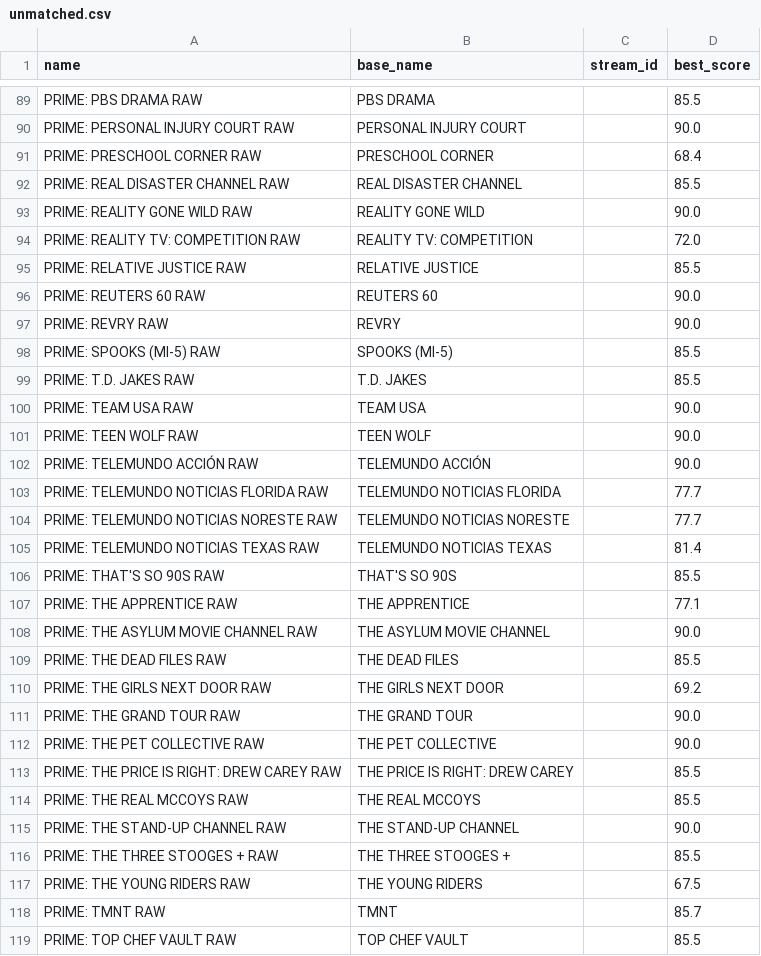
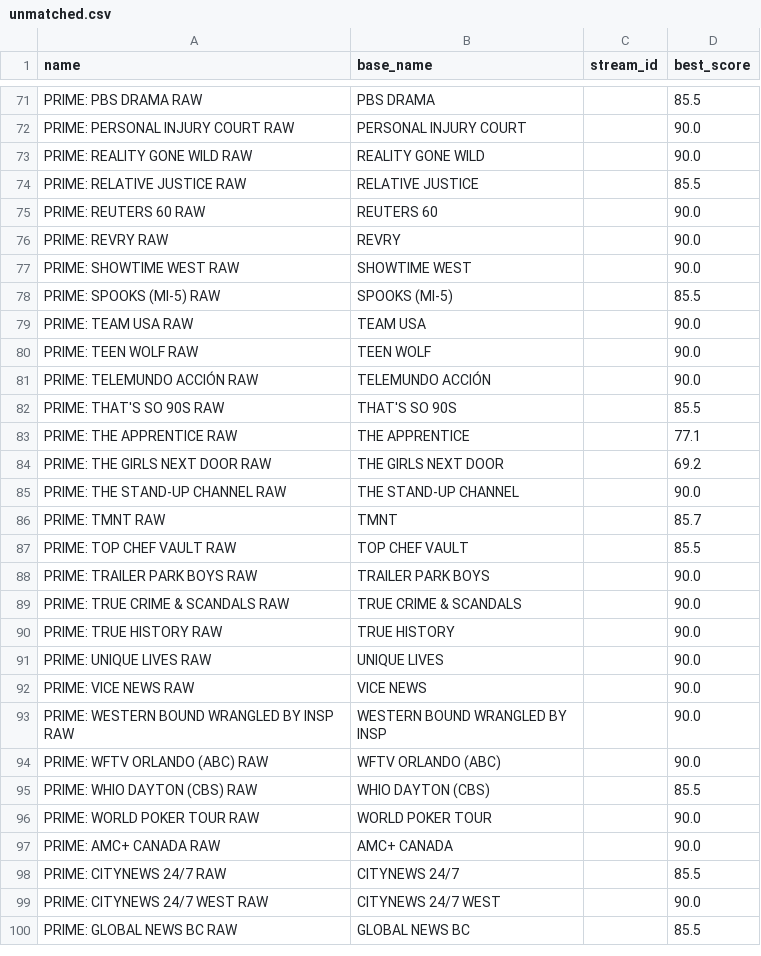
Before and after one commit to theuauchessclub/uau-backend, a CSV file: primevideo-epg/unmatched.csv, drawn as a sheet; only a part is shown, gaps mark what is left out; the shorter side is filled out with more unchanged rows; removed rows and columns are numbered as before the commit, all else as after; the diff covers the shown part only; the diff names each change by its address in the sheet, - before the commit and + after, or states it on an @@ line.

```diff
--- a/primevideo-epg/unmatched.csv
+++ b/primevideo-epg/unmatched.csv
-row 91: PRIME: PRESCHOOL CORNER RAW | PRESCHOOL CORNER |  | 68.4
-row 92: PRIME: REAL DISASTER CHANNEL RAW | REAL DISASTER CHANNEL |  | 85.5
-row 94: PRIME: REALITY TV: COMPETITION RAW | REALITY TV: COMPETITION |  | 72.0
+row 77: PRIME: SHOWTIME WEST RAW | SHOWTIME WEST |  | 90.0
-row 99: PRIME: T.D. JAKES RAW | T.D. JAKES |  | 85.5
-row 103: PRIME: TELEMUNDO NOTICIAS FLORIDA RAW | TELEMUNDO NOTICIAS FLORIDA |  | 77.7
-row 104: PRIME: TELEMUNDO NOTICIAS NORESTE RAW | TELEMUNDO NOTICIAS NORESTE |  | 77.7
-row 105: PRIME: TELEMUNDO NOTICIAS TEXAS RAW | TELEMUNDO NOTICIAS TEXAS |  | 81.4
-row 108: PRIME: THE ASYLUM MOVIE CHANNEL RAW | THE ASYLUM MOVIE CHANNEL |  | 90.0
-row 109: PRIME: THE DEAD FILES RAW | THE DEAD FILES |  | 85.5
-row 111: PRIME: THE GRAND TOUR RAW | THE GRAND TOUR |  | 90.0
-row 112: PRIME: THE PET COLLECTIVE RAW | THE PET COLLECTIVE |  | 90.0
-row 113: PRIME: THE PRICE IS RIGHT: DREW CAREY RAW | THE PRICE IS RIGHT: DREW CAREY |  | 85.5
-row 114: PRIME: THE REAL MCCOYS RAW | THE REAL MCCOYS |  | 85.5
-row 116: PRIME: THE THREE STOOGES + RAW | THE THREE STOOGES + |  | 85.5
-row 117: PRIME: THE YOUNG RIDERS RAW | THE YOUNG RIDERS |  | 67.5
```
Also changed, not shown: 23 removed rows elsewhere in this file, primevideo-epg/match-report.csv, 8 other files.
